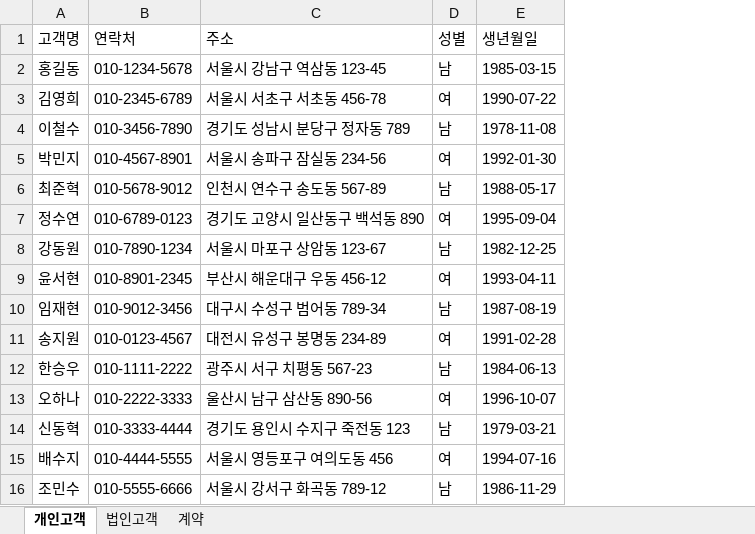
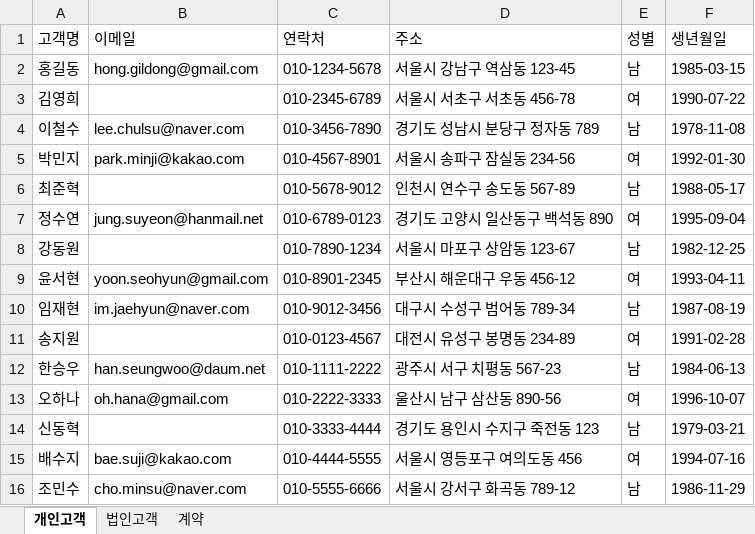
Before and after one commit to aim2nasa/aims, an Excel workbook: frontend/aims-uix3/public/일괄등록_샘플.xlsx, sheet 개인고객, drawn as a sheet; values as stored, in another font and other column widths than the file's, no borders; the diff names each change by its address in the sheet, - before the commit and + after, or states it on an @@ line.

```diff
--- a/frontend/aims-uix3/public/일괄등록_샘플.xlsx (sheet 개인고객)
+++ b/frontend/aims-uix3/public/일괄등록_샘플.xlsx (sheet 개인고객)
+column B (이메일), rows 2-16: hong.gildong@gmail.com |  | lee.chulsu@naver.com | park.minji@kakao.com |  | jung.suyeon@hanmail.net |  | yoon.seohyun@gmail.com | im.jaehyun@naver.com |  | han.seungwoo@daum.net | oh.hana@gmail.com |  | bae.suji@kakao.com | cho.minsu@naver.com
```
Also changed, not shown: sheet 법인고객, sheet 계약, 1 other file.
